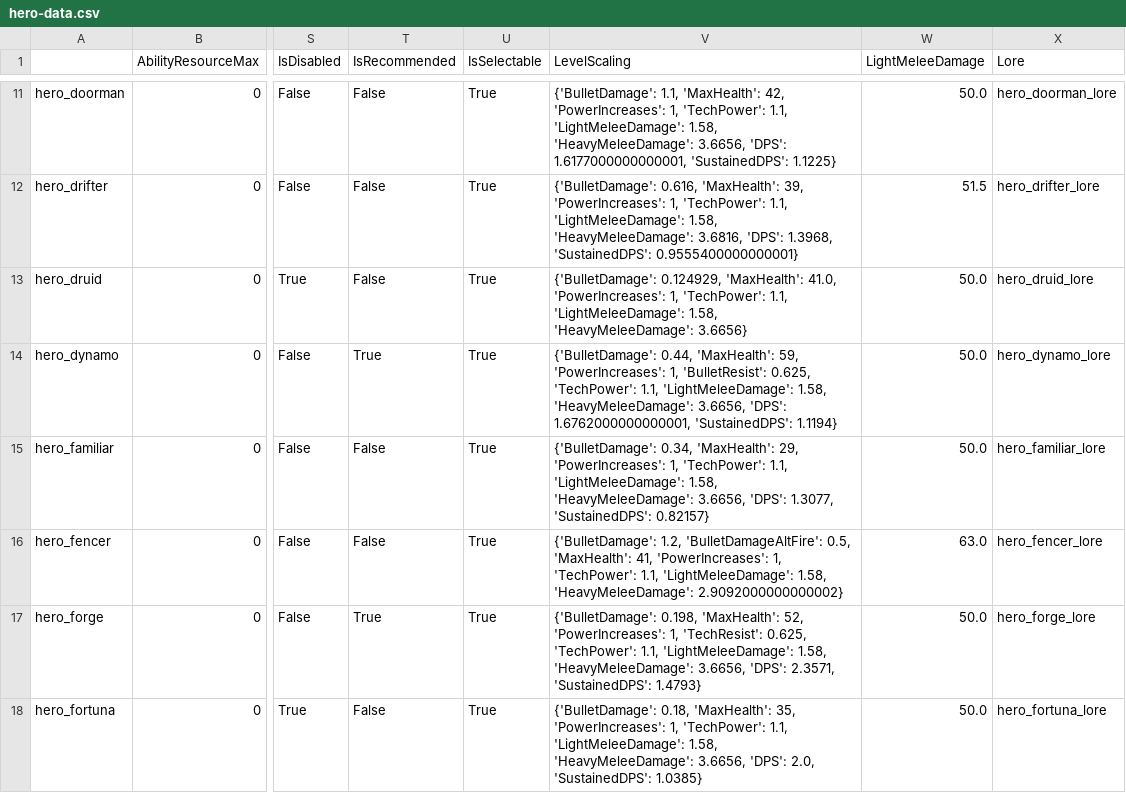
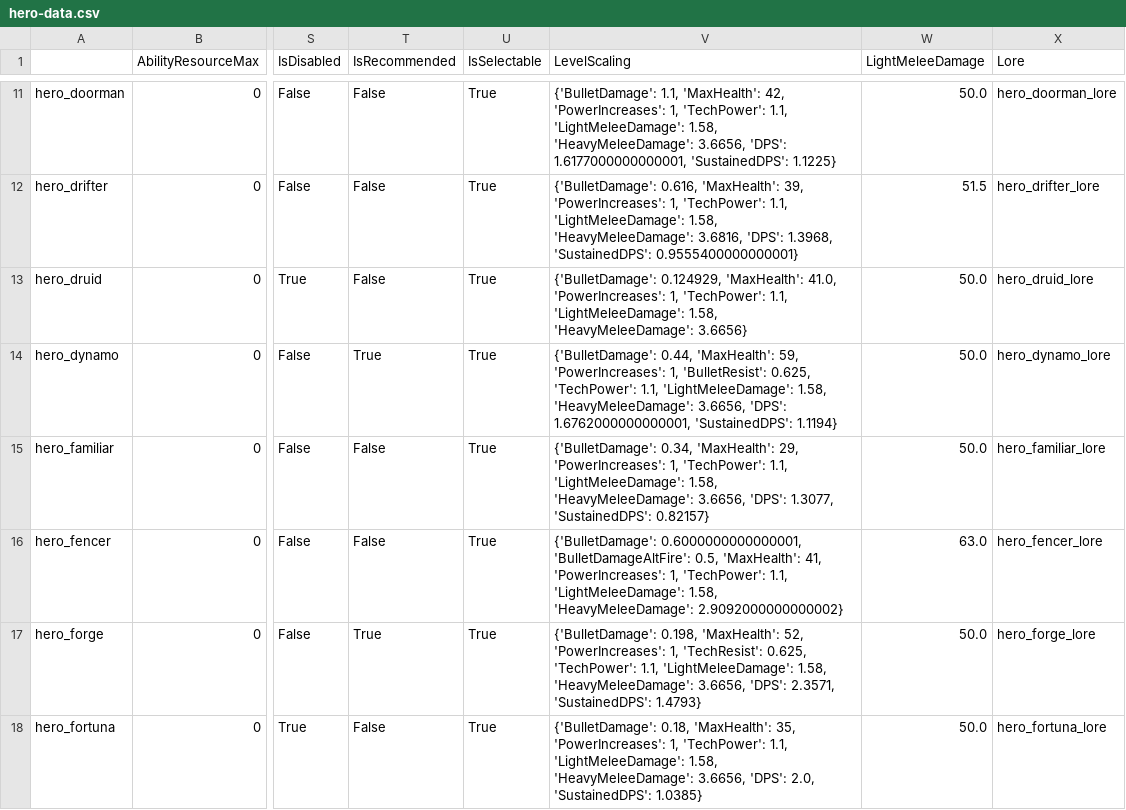
Before and after one commit to deadlock-wiki/deadlock-data, a CSV file: data/csv/hero-data.csv, drawn as a sheet; only a part is shown, gaps mark what is left out; the diff covers the shown part only; the diff names each change by its address in the sheet, - before the commit and + after, or states it on an @@ line.

```diff
--- a/data/csv/hero-data.csv
+++ b/data/csv/hero-data.csv
-V16 (LevelScaling): {'BulletDamage': 1.2, 'BulletDamageAltFire': 0.5,…
+V16 (LevelScaling): {'BulletDamage': 0.6000000000000001, 'BulletDamageAltFire': 0.5,…
```
Also changed, not shown: 4 edited cells elsewhere in this file, 13 other files.
